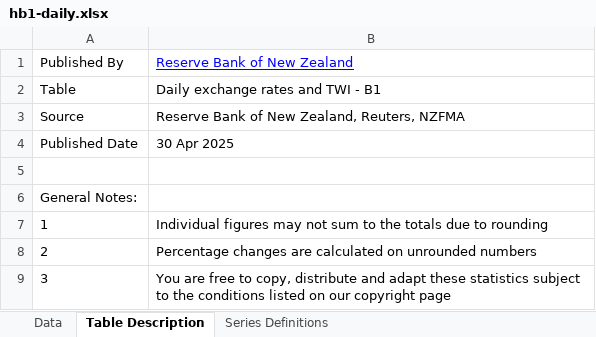
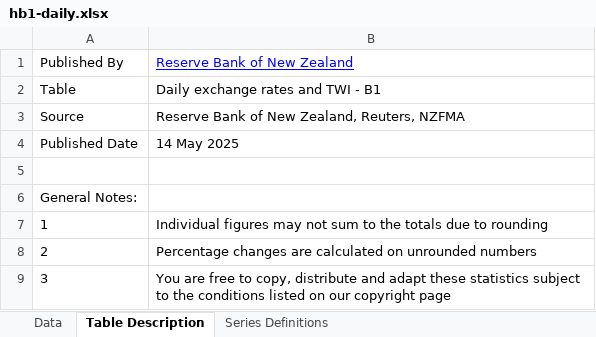
Before and after one commit to lihop/quotes, an Excel workbook: fif/hb1-daily.xlsx, sheet Table Description, drawn as a sheet; values as stored, in another font and other column widths than the file's, no borders; the diff names each change by its address in the sheet, - before the commit and + after, or states it on an @@ line.

```diff
--- a/fif/hb1-daily.xlsx (sheet Table Description)
+++ b/fif/hb1-daily.xlsx (sheet Table Description)
-B4: 30 Apr 2025
+B4: 14 May 2025
```
Also changed, not shown: sheet Data.
